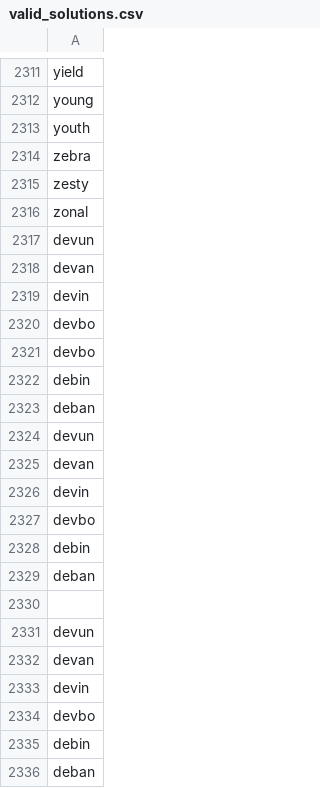
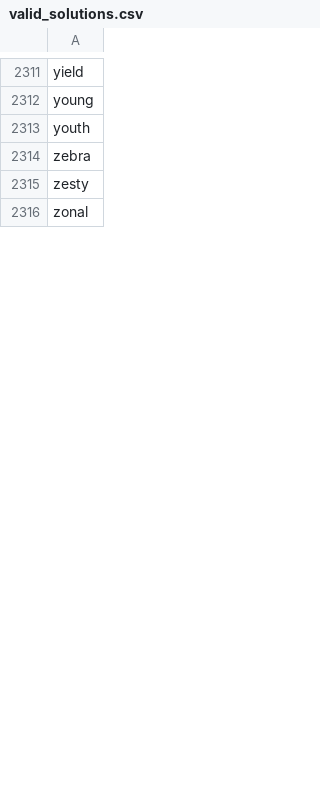
Before and after one commit to jmackle22/wordle, a CSV file: out/production/wordle/valid_solutions.csv, drawn as a sheet; only a part is shown, gaps mark what is left out; the diff covers the shown part only; the diff names each change by its address in the sheet, - before the commit and + after, or states it on an @@ line.

```diff
--- a/out/production/wordle/valid_solutions.csv
+++ b/out/production/wordle/valid_solutions.csv
-row 2317: devun
-row 2318: devan
-row 2319: devin
-row 2320: devbo
-row 2321: devbo
-row 2322: debin
-row 2323: deban
-row 2324: devun
-row 2325: devan
-row 2326: devin
-row 2327: devbo
-row 2328: debin
-row 2329: deban
-row 2330: (empty)
-row 2331: devun
-row 2332: devan
-row 2333: devin
-row 2334: devbo
-row 2335: debin
-row 2336: deban
```
Also changed, not shown: 110 removed rows elsewhere in this file, 4 other files.
